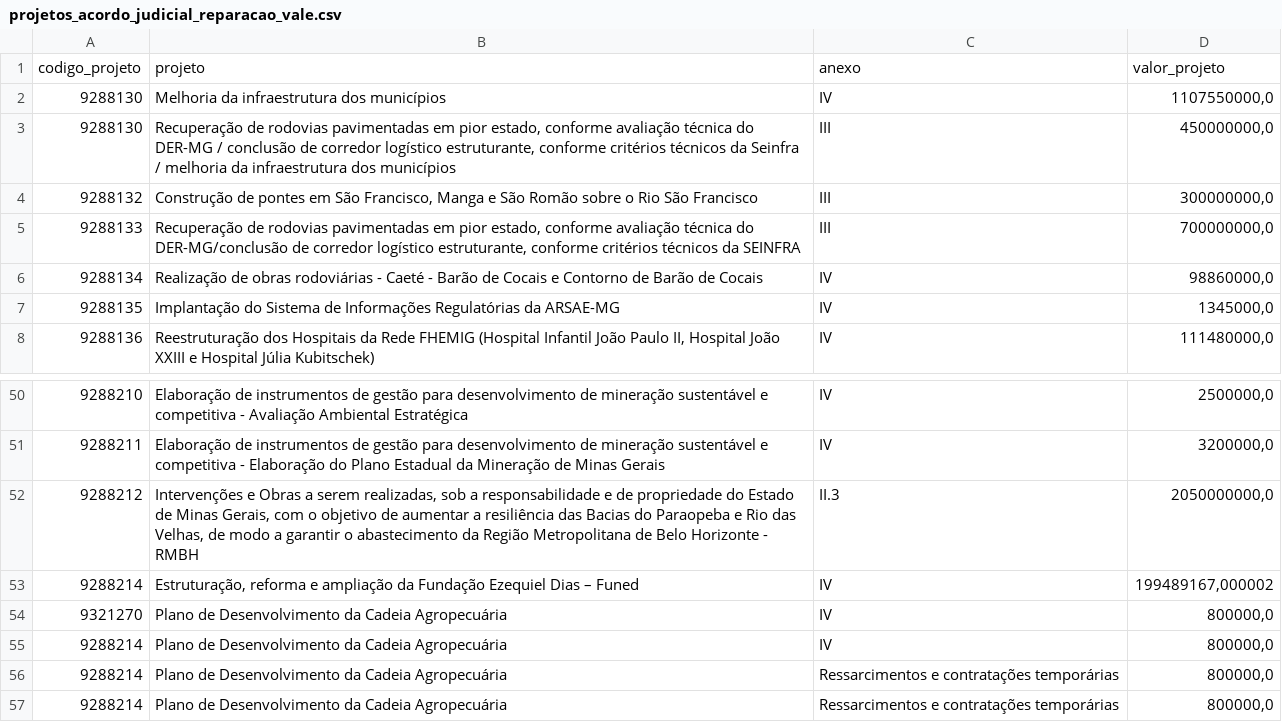
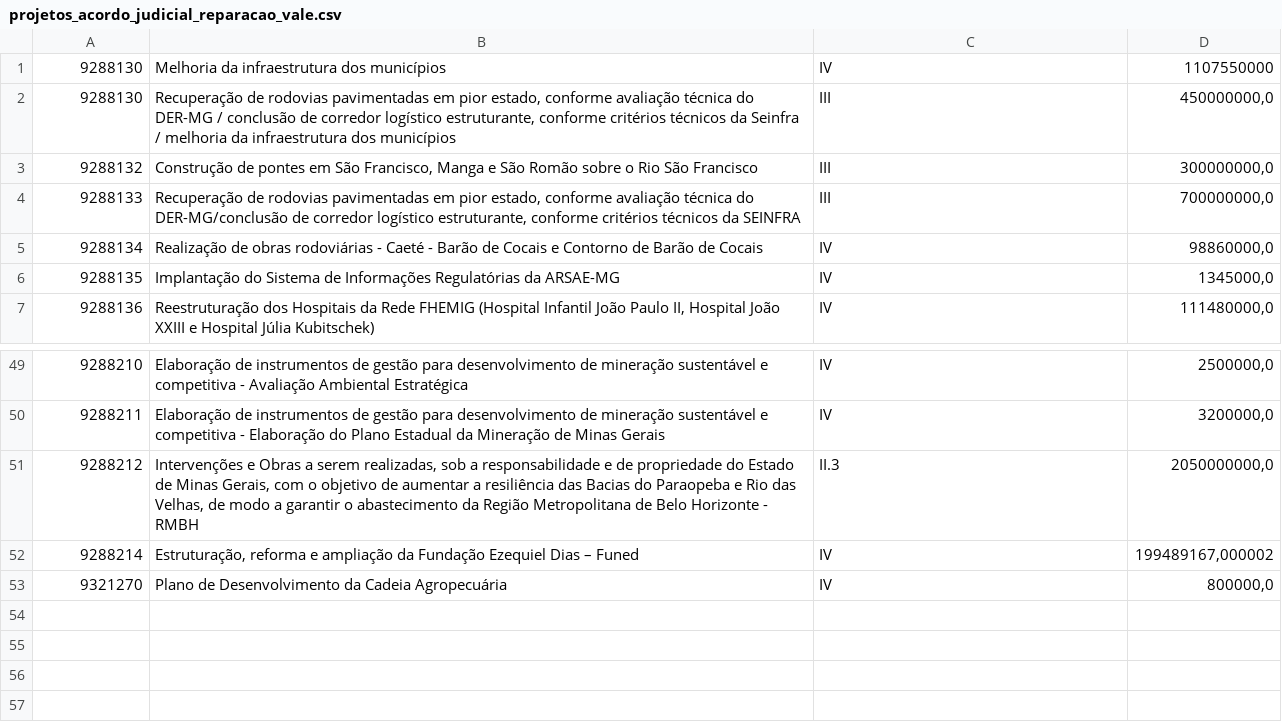
Before and after one commit to transparencia-mg/acordo-judicial-reparacao-vale-projetos, a CSV file: data/projetos_acordo_judicial_reparacao_vale.csv, drawn as a sheet; only a part is shown, gaps mark what is left out.

```diff
--- a/data/projetos_acordo_judicial_reparacao_vale.csv
+++ b/data/projetos_acordo_judicial_reparacao_vale.csv
@@ -1,3 +1,2 @@
-codigo_projeto;projeto;anexo;valor_projeto
-9288130;Melhoria da infraestrutura dos municípios;IV;1107550000,0
+9288130;Melhoria da infraestrutura dos municípios;IV;1107550000
 9288130;Recuperação de rodovias pavimentadas em pior estado, conforme avaliação técnica do DER-MG / conclusão de corredor logístico estruturante, conforme critérios técnicos da Seinfra / melhoria da infraestrutura dos municípios;III;450000000,0
@@ -54,4 +53 @@
 9321270;Plano de Desenvolvimento da Cadeia Agropecuária;IV;800000,0
-9288214;Plano de Desenvolvimento da Cadeia Agropecuária;IV;800000,0
-9288214;Plano de Desenvolvimento da Cadeia Agropecuária;Ressarcimentos e contratações temporárias;800000,0
-9288214;Plano de Desenvolvimento da Cadeia Agropecuária;Ressarcimentos e contratações temporárias;800000,0
```
Also changed, not shown: 1 other file.
